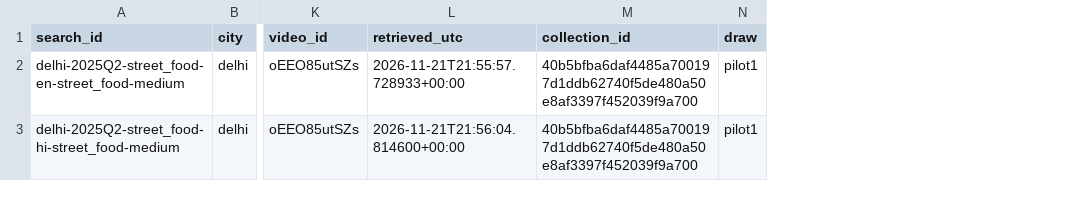
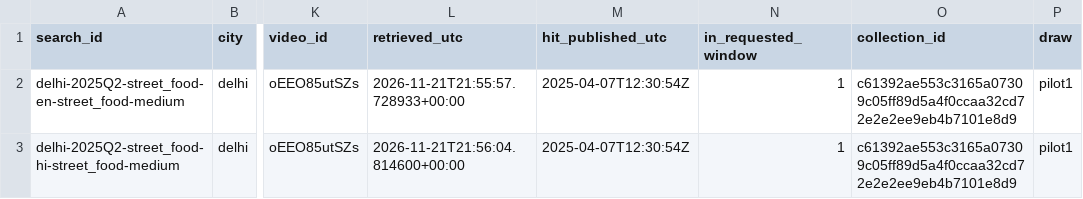
Before and after one commit to soodoku/mw_youtube, a CSV file: data/delhi_2025_street_food/analysis/pilot1/muse/delhi_2025_street_food_pilot1_muse_discovery_hits.csv, drawn as a sheet; only a part is shown, gaps mark what is left out; addresses are those after the commit; the diff names each change by its address in the sheet, - before the commit and + after, or states it on an @@ line.

Commit message:
Audit the frozen sampling pipeline and add a reusable city runner

```diff
--- a/data/delhi_2025_street_food/analysis/pilot1/muse/delhi_2025_street_food_pilot1_muse_discovery_hits.csv
+++ b/data/delhi_2025_street_food/analysis/pilot1/muse/delhi_2025_street_food_pilot1_muse_discovery_hits.csv
+column M (hit_published_utc), rows 2-3: 2025-04-07T12:30:54Z | 2025-04-07T12:30:54Z
+column N (in_requested_window), rows 2-3: 1 | 1
-O2:O3 (collection_id): 40b5bfba6daf4485a700197d1ddb62740f5de480a50e8af3397f452039f9a700
+O2:O3 (collection_id): c61392ae553c3165a07309c05ff89d5a4f0ccaa32cd72e2e2ee9eb4b7101e8d9
```
Also changed, not shown: data/delhi_2025_street_food/analysis/pilot1/muse/delhi_2025_street_food_pilot1_muse_frames.csv, data/delhi_2025_street_food/analysis/pilot1/muse/delhi_2025_street_food_pilot1_muse_video_coverage.csv, 38 other files.
